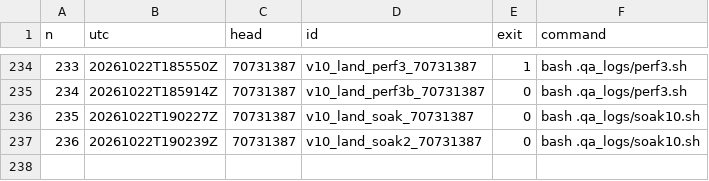
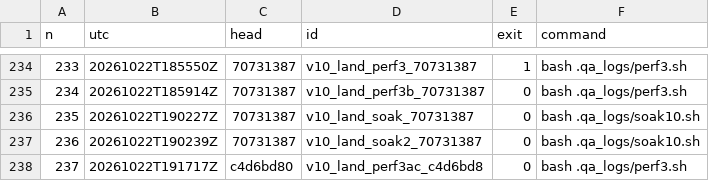
Before and after one commit to maxxxxx55555/igra, a TSV file: docs/artifacts/rc16/launch_ledger.tsv, drawn as a sheet; only a part is shown, gaps mark what is left out; the diff names each change by its address in the sheet, - before the commit and + after, or states it on an @@ line.

```diff
--- a/docs/artifacts/rc16/launch_ledger.tsv
+++ b/docs/artifacts/rc16/launch_ledger.tsv
+row 238: 237 | 20261022T191717Z | c4d6bd80 | v10_land_perf3ac_c4d6bd8 | 0 | bash .qa_logs/perf3.sh
```
Also changed, not shown: .qa_logs/WORKQUEUE.tsv, 5 other files.
